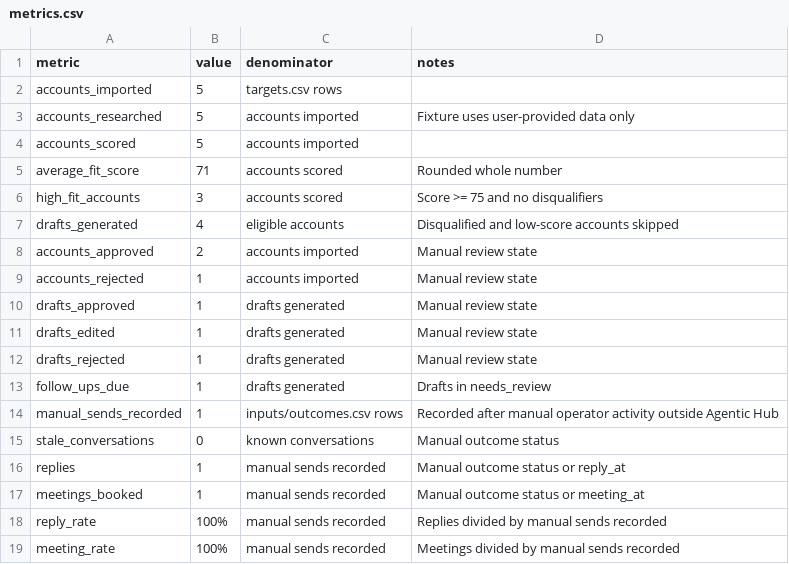
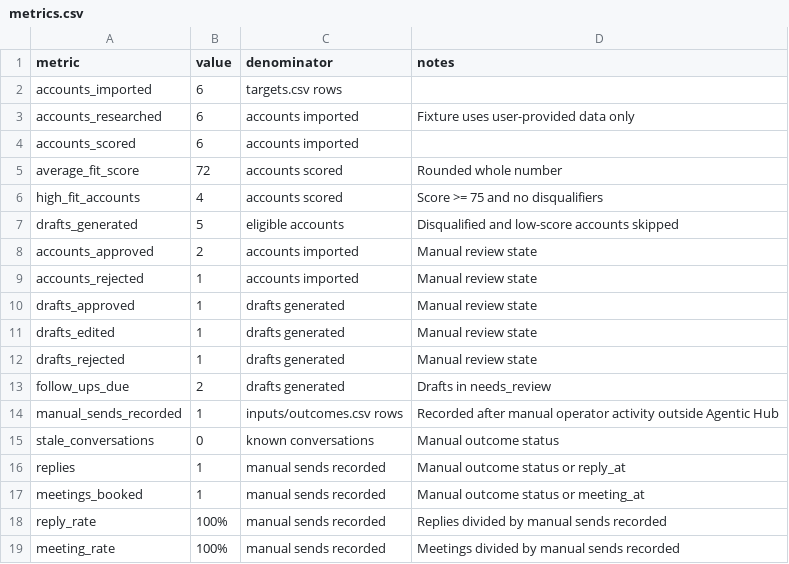
Before and after one commit to franklinnweke/agentic-hub-product, a CSV file: examples/sample-workspace/outputs/reports/metrics.csv, drawn as a sheet.

```diff
--- a/examples/sample-workspace/outputs/reports/metrics.csv
+++ b/examples/sample-workspace/outputs/reports/metrics.csv
@@ -1,8 +1,8 @@
 metric,value,denominator,notes
-accounts_imported,5,targets.csv rows,
-accounts_researched,5,accounts imported,Fixture uses user-provided data only
-accounts_scored,5,accounts imported,
-average_fit_score,71,accounts scored,Rounded whole number
-high_fit_accounts,3,accounts scored,Score >= 75 and no disqualifiers
-drafts_generated,4,eligible accounts,Disqualified and low-score accounts skipped
+accounts_imported,6,targets.csv rows,
+accounts_researched,6,accounts imported,Fixture uses user-provided data only
+accounts_scored,6,accounts imported,
+average_fit_score,72,accounts scored,Rounded whole number
+high_fit_accounts,4,accounts scored,Score >= 75 and no disqualifiers
+drafts_generated,5,eligible accounts,Disqualified and low-score accounts skipped
 accounts_approved,2,accounts imported,Manual review state
@@ -12,3 +12,3 @@ drafts_edited,1,drafts generated,Manual review state
 drafts_rejected,1,drafts generated,Manual review state
-follow_ups_due,1,drafts generated,Drafts in needs_review
+follow_ups_due,2,drafts generated,Drafts in needs_review
 manual_sends_recorded,1,inputs/outcomes.csv rows,Recorded after manual operator activity outside Agentic Hub
```
Also changed, not shown: examples/sample-workspace/inputs/targets.csv, 11 other files.
